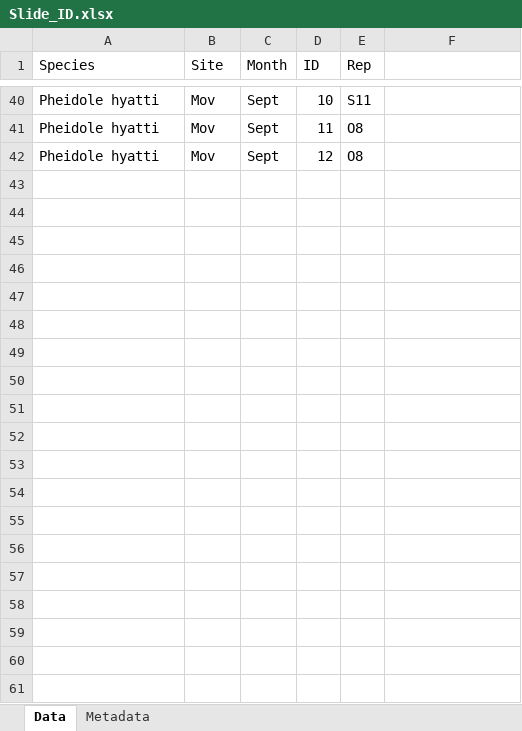
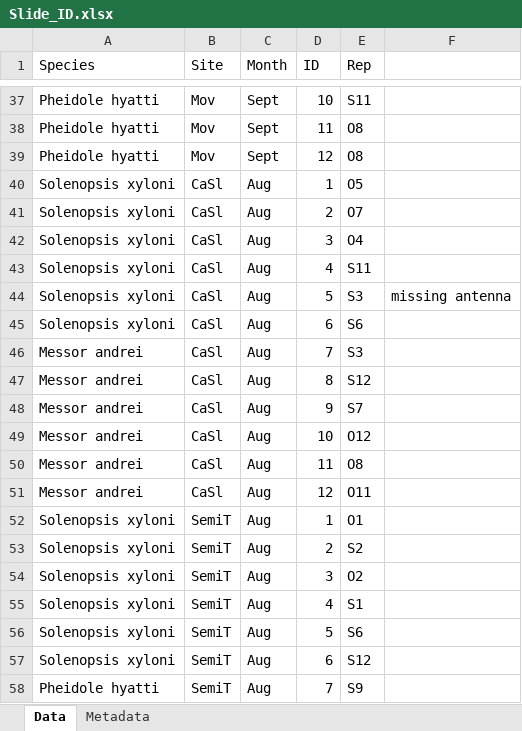
Before and after one commit to jennabraun/ant_habitat_coexistence, an Excel workbook: raw data/Slide_ID.xlsx, sheet Data, drawn as a sheet; only a part is shown, gaps mark what is left out; values as stored, in another font and other column widths than the file's, no borders; the diff covers the shown part only; the diff names each change by its address in the sheet, - before the commit and + after, or states it on an @@ line.

Commit message:
Update Slide_ID.xlsx

```diff
--- a/raw data/Slide_ID.xlsx (sheet Data)
+++ b/raw data/Slide_ID.xlsx (sheet Data)
+row 40: Solenopsis xyloni | CaSl | Aug | 1 | O5
+row 41: Solenopsis xyloni | CaSl | Aug | 2 | O7
+row 42: Solenopsis xyloni | CaSl | Aug | 3 | O4
+row 43: Solenopsis xyloni | CaSl | Aug | 4 | S11
+row 44: Solenopsis xyloni | CaSl | Aug | 5 | S3 | missing antenna
+row 45: Solenopsis xyloni | CaSl | Aug | 6 | S6
+row 46: Messor andrei | CaSl | Aug | 7 | S3
+row 47: Messor andrei | CaSl | Aug | 8 | S12
+row 48: Messor andrei | CaSl | Aug | 9 | S7
+row 49: Messor andrei | CaSl | Aug | 10 | O12
+row 50: Messor andrei | CaSl | Aug | 11 | O8
+row 51: Messor andrei | CaSl | Aug | 12 | O11
+row 52: Solenopsis xyloni | SemiT | Aug | 1 | O1
+row 53: Solenopsis xyloni | SemiT | Aug | 2 | S2
+row 54: Solenopsis xyloni | SemiT | Aug | 3 | O2
+row 55: Solenopsis xyloni | SemiT | Aug | 4 | S1
+row 56: Solenopsis xyloni | SemiT | Aug | 5 | S6
+row 57: Solenopsis xyloni | SemiT | Aug | 6 | S12
+row 58: Pheidole hyatti | SemiT | Aug | 7 | S9
```
Also changed, not shown: 17 added rows and 3 removed rows elsewhere in this sheet.
